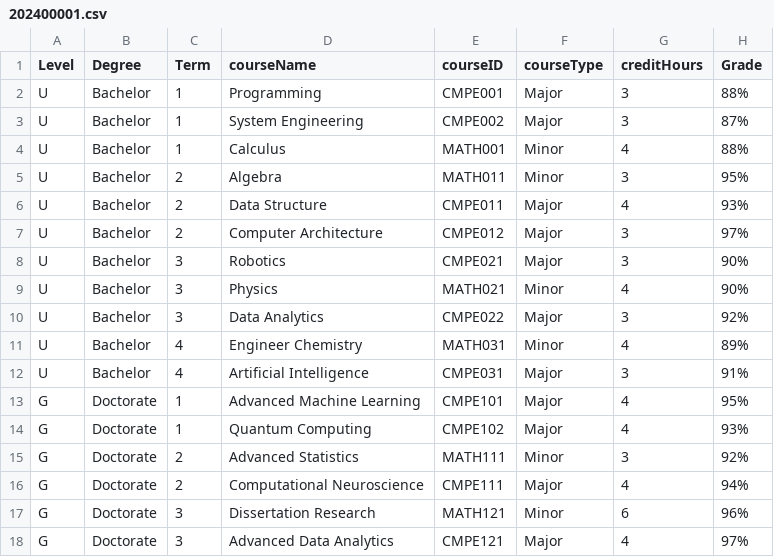
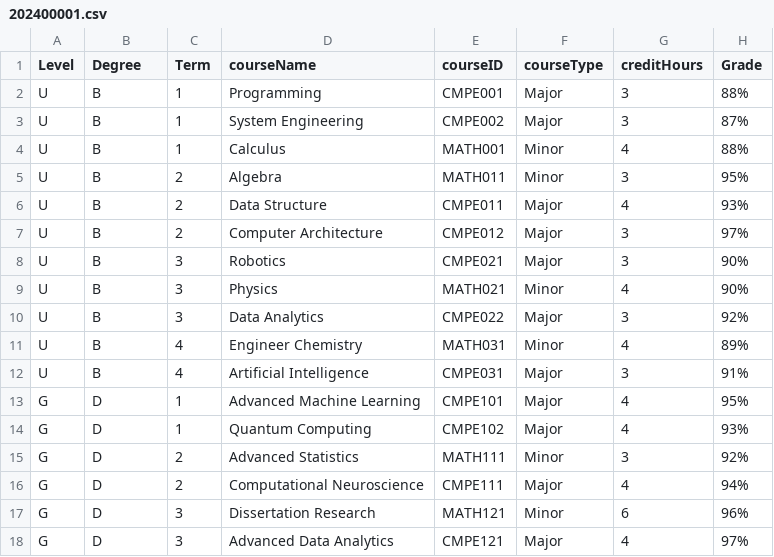
Before and after one commit to Alya109/transcriptSystem, a CSV file: 202400001.csv, drawn as a sheet.

Commit message:
Update 202400001.csv

```diff
--- a/202400001.csv
+++ b/202400001.csv
@@ -1,18 +1,18 @@
 Level,Degree,Term,courseName,courseID,courseType,creditHours,Grade
-U,Bachelor,1,Programming,CMPE001,Major,3,88%
-U,Bachelor,1,System Engineering,CMPE002,Major,3,87%
-U,Bachelor,1,Calculus,MATH001,Minor,4,88%
-U,Bachelor,2,Algebra,MATH011,Minor,3,95%
-U,Bachelor,2,Data Structure,CMPE011,Major,4,93%
-U,Bachelor,2,Computer Architecture,CMPE012,Major,3,97%
-U,Bachelor,3,Robotics,CMPE021,Major,3,90%
-U,Bachelor,3,Physics,MATH021,Minor,4,90%
-U,Bachelor,3,Data Analytics,CMPE022,Major,3,92%
-U,Bachelor,4,Engineer Chemistry,MATH031,Minor,4,89%
-U,Bachelor,4,Artificial Intelligence,CMPE031,Major,3,91%
-G,Doctorate,1,Advanced Machine Learning,CMPE101,Major,4,95%
-G,Doctorate,1,Quantum Computing,CMPE102,Major,4,93%
-G,Doctorate,2,Advanced Statistics,MATH111,Minor,3,92%
-G,Doctorate,2,Computational Neuroscience,CMPE111,Major,4,94%
-G,Doctorate,3,Dissertation Research,MATH121,Minor,6,96%
-G,Doctorate,3,Advanced Data Analytics,CMPE121,Major,4,97%
+U,B,1,Programming,CMPE001,Major,3,88%
+U,B,1,System Engineering,CMPE002,Major,3,87%
+U,B,1,Calculus,MATH001,Minor,4,88%
+U,B,2,Algebra,MATH011,Minor,3,95%
+U,B,2,Data Structure,CMPE011,Major,4,93%
+U,B,2,Computer Architecture,CMPE012,Major,3,97%
+U,B,3,Robotics,CMPE021,Major,3,90%
+U,B,3,Physics,MATH021,Minor,4,90%
+U,B,3,Data Analytics,CMPE022,Major,3,92%
+U,B,4,Engineer Chemistry,MATH031,Minor,4,89%
+U,B,4,Artificial Intelligence,CMPE031,Major,3,91%
+G,D,1,Advanced Machine Learning,CMPE101,Major,4,95%
+G,D,1,Quantum Computing,CMPE102,Major,4,93%
+G,D,2,Advanced Statistics,MATH111,Minor,3,92%
+G,D,2,Computational Neuroscience,CMPE111,Major,4,94%
+G,D,3,Dissertation Research,MATH121,Minor,6,96%
+G,D,3,Advanced Data Analytics,CMPE121,Major,4,97%
```
